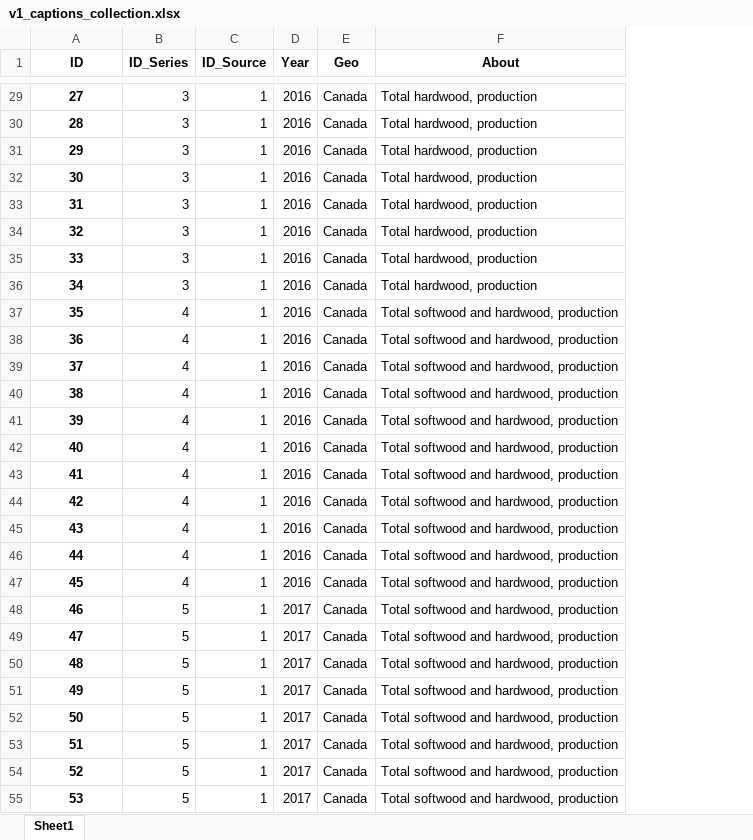
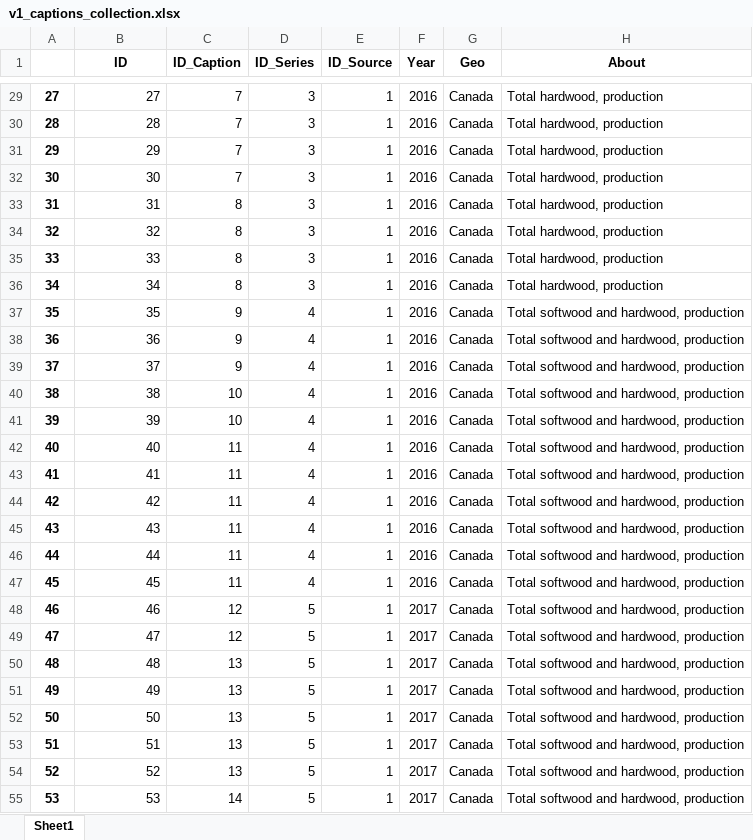
Before and after one commit to Sprea22/NeuralCaptiongSystem_Model-Dataset, an Excel workbook: Dataset/Captions collection/v1_captions_collection.xlsx, sheet Sheet1, drawn as a sheet; only a part is shown, gaps mark what is left out; values as stored, in another font and other column widths than the file's, no borders; addresses are those after the commit; the diff covers the shown part only; the diff names each change by its address in the sheet, - before the commit and + after, or states it on an @@ line.

```diff
--- a/Dataset/Captions collection/v1_captions_collection.xlsx (sheet Sheet1)
+++ b/Dataset/Captions collection/v1_captions_collection.xlsx (sheet Sheet1)
+column A, rows 29-55: 27 | 28 | 29 | 30 | 31 | 32 | 33 | 34 | 35 | 36 | 37 | 38 | 39 | 40 | 41 | 42 | 43 | 44 | 45 | 46 | 47 | 48 | 49 | 50 | 51 | 52 | 53
+column C (ID_Caption), rows 29-55: 7 | 7 | 7 | 7 | 8 | 8 | 8 | 8 | 9 | 9 | 9 | 10 | 10 | 11 | 11 | 11 | 11 | 11 | 11 | 12 | 12 | 13 | 13 | 13 | 13 | 13 | 14
@@ B29:B55 bold: on → off, alignment: center → right @@
```
Also changed, not shown: cell formats elsewhere in this sheet, Dataset/Captions collection/v3_train_captions_collection.xlsx, Dataset/Captions collection/v4_test_captions_collection.xlsx, 11 other files.
